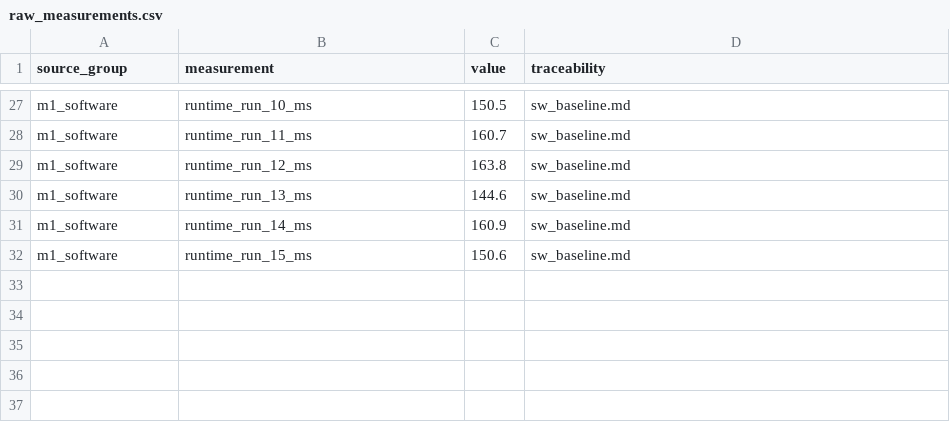
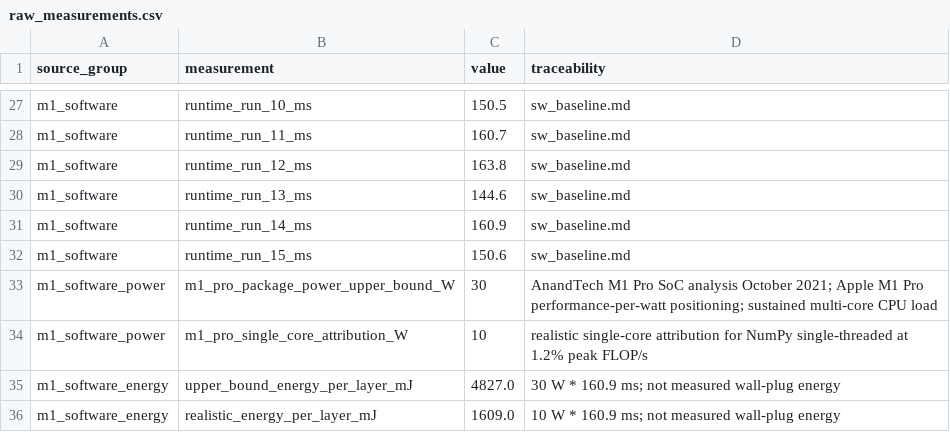
Before and after one commit to kayhyn/ece510, a CSV file: project/m4/bench/raw_measurements.csv, drawn as a sheet; only a part is shown, gaps mark what is left out.

Commit message:
m4: add bracketed energy comparison vs M1 Pro baseline
The Energy comparison checklist item was previously one-sided: it
reported the chiplet's 43.5 mJ/layer estimate but declined the
software-side comparison because the M1 Pro CPU power was not measured.
This commit adds the comparison side using published M1 Pro power
figures, with both an upper bound and a more realistic single-core
attribution.

Brackets:
- Upper bound: 30 W package power under sustained multi-core CPU load
  (AnandTech M1 Pro analysis, October 2021; Apple M1 Pro performance/
  watt positioning). 30 W x 160.9 ms = 4,827 mJ -> ~111x energy ratio.
- Realistic: 10 W single-core attribution for NumPy single-threaded at
  1.2% of peak FLOP/s. 10 W x 160.9 ms = 1,609 mJ -> ~37x energy ratio.

Neither value is measured wall-plug energy; both are arithmetic
estimates from published CPU power figures combined with the measured
M1 runtime and the post-CTS HW power estimate. The HW side retains the
existing caveats (default switching activity, pre-detailed-route,
analyzed at 6.0 ns rather than the slower projected frequency).

Files updated:
- bench/benchmark.md: new "Comparison to M1 Pro software baseline"
  subsection with full methodology and both brackets.
- report/design_justification.md (Section 8): compact comparison
  statement with both ratios.
- bench/benchmark_data.csv: M1 row now carries the realistic 10 W and
  1,609 mJ values, with measurement_status noting they are estimated.
- bench/raw_measurements.csv: adds the upper-bound 30 W published figure,
  the realistic 10 W single-core attribution, and both derived energies
  with citations.
- report/design_justification.pdf: regenerated. Word count 2,344 (within
  the 2,000-5,000 floor).

```diff
--- a/project/m4/bench/raw_measurements.csv
+++ b/project/m4/bench/raw_measurements.csv
@@ -32 +32,5 @@ m1_software,runtime_run_14_ms,160.9,sw_baseline.md
 m1_software,runtime_run_15_ms,150.6,sw_baseline.md
+m1_software_power,m1_pro_package_power_upper_bound_W,30,AnandTech M1 Pro SoC analysis October 2021; Apple M1 Pro performance-per-watt positioning; sustained multi-core CPU load
+m1_software_power,m1_pro_single_core_attribution_W,10,realistic single-core attribution for NumPy single-threaded at 1.2% peak FLOP/s
+m1_software_energy,upper_bound_energy_per_layer_mJ,4827.0,30 W * 160.9 ms; not measured wall-plug energy
+m1_software_energy,realistic_energy_per_layer_mJ,1609.0,10 W * 160.9 ms; not measured wall-plug energy
```
Also changed, not shown: project/m4/bench/benchmark_data.csv, 3 other files.
